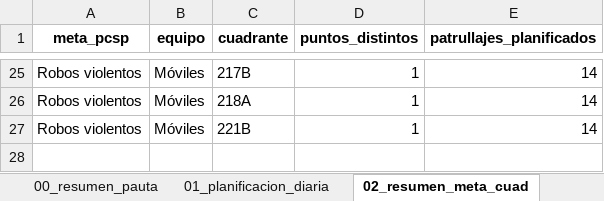
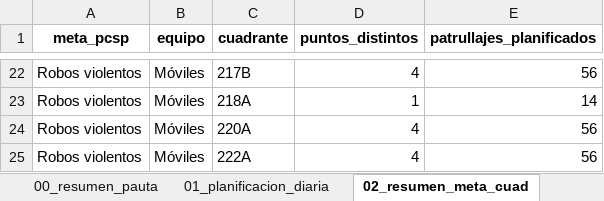
Before and after one commit to dipresec-maipu/pauta-focalizado, an Excel workbook: pauta_verificador_pcsp.xlsx, sheet 02_resumen_meta_cuad, drawn as a sheet; only a part is shown, gaps mark what is left out; values as stored, in another font and other column widths than the file's, no borders; addresses are those after the commit; the diff covers the shown part only; the diff names each change by its address in the sheet, - before the commit and + after, or states it on an @@ line.

```diff
--- a/pauta_verificador_pcsp.xlsx (sheet 02_resumen_meta_cuad)
+++ b/pauta_verificador_pcsp.xlsx (sheet 02_resumen_meta_cuad)
-D22 (puntos_distintos): 1
+D22 (puntos_distintos): 4
-E22 (patrullajes_planificados): 14
+E22 (patrullajes_planificados): 56
-C24 (cuadrante): 221B
+C24 (cuadrante): 220A
-D24 (puntos_distintos): 1
+D24 (puntos_distintos): 4
-E24 (patrullajes_planificados): 14
+E24 (patrullajes_planificados): 56
+row 25: Robos violentos | Móviles | 222A | 4 | 56
```
Also changed, not shown: 5 added rows, 8 removed rows and 22 edited cells elsewhere in this sheet, sheet 01_planificacion_diaria, sheet 04_puntos_base, sheet 03_resumen_meta_total, sheet 00_resumen_pauta, pauta_focalizada_pcsp.xlsx, 10 other files.
